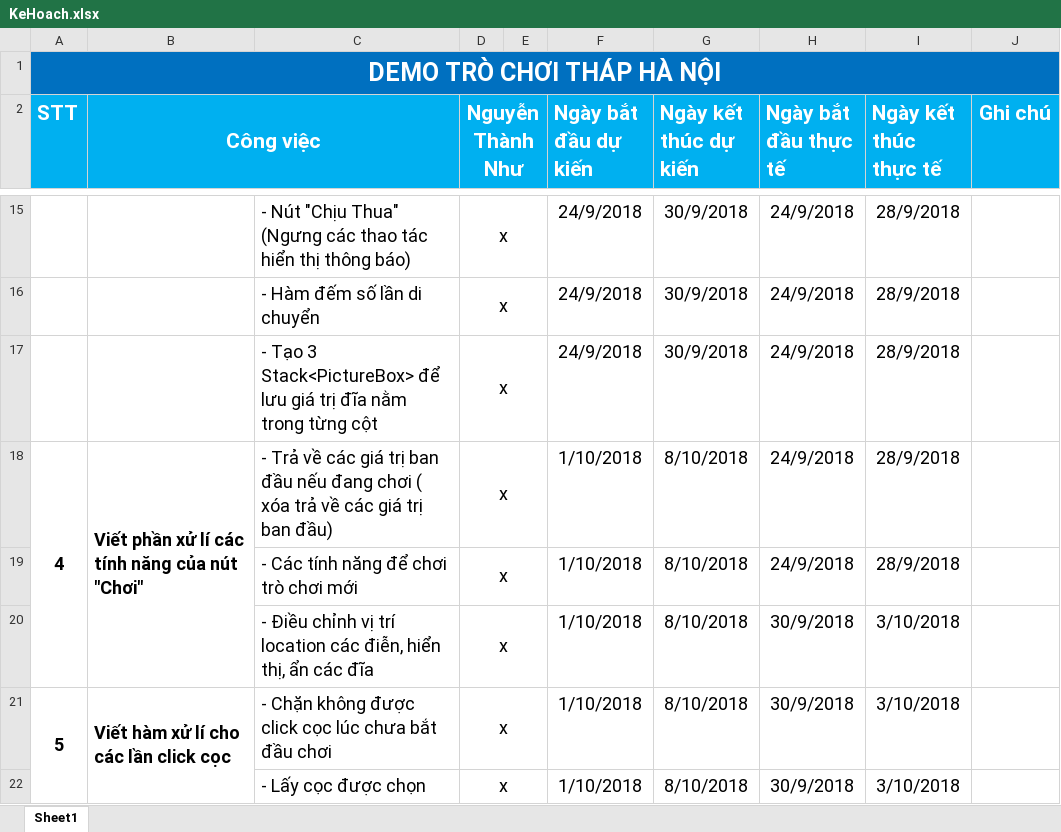
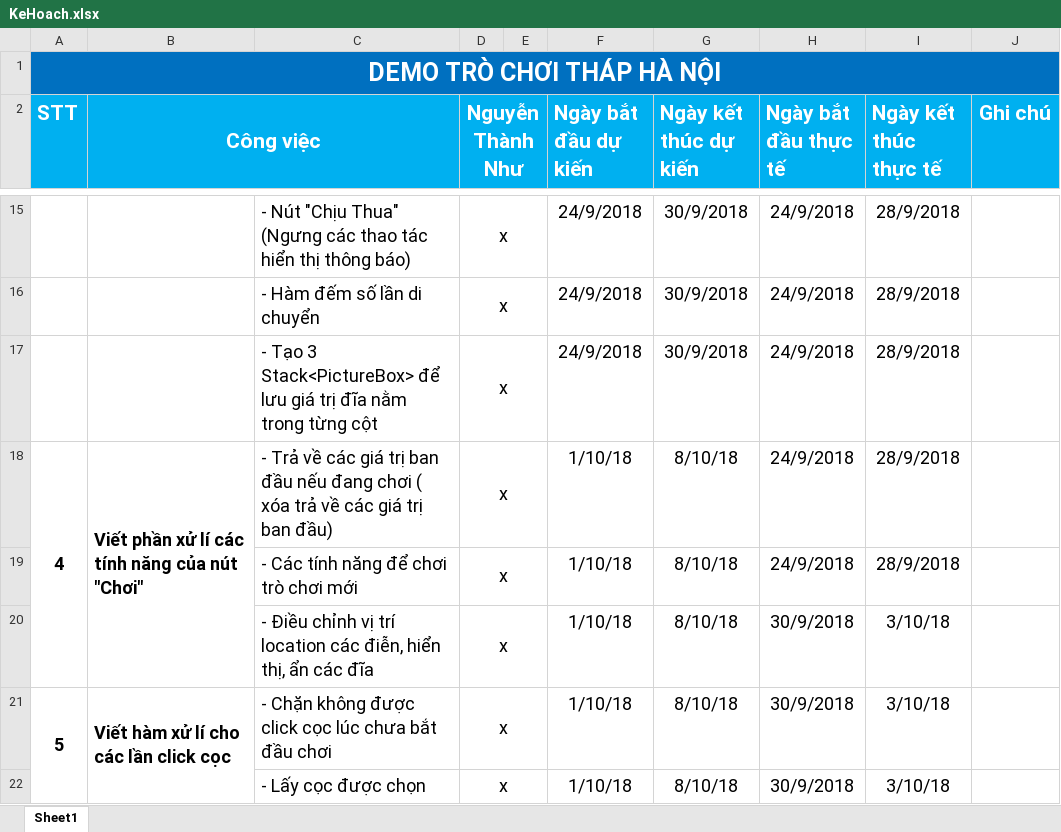
Before and after one commit to NguyenThanhNhuJS99/ThapHaNoi, an Excel workbook: KeHoach.xlsx, sheet Sheet1, drawn as a sheet; only a part is shown, gaps mark what is left out; values as stored, in another font and other column widths than the file's, no borders; the diff covers the shown part only; the diff names each change by its address in the sheet, - before the commit and + after, or states it on an @@ line.

Commit message:
add new excel

```diff
--- a/KeHoach.xlsx (sheet Sheet1)
+++ b/KeHoach.xlsx (sheet Sheet1)
-F18:F22 (Ngày bắt đầu dự kiến): 1/10/2018
+F18:F22 (Ngày bắt đầu dự kiến): 1/10/18
-G18:G22 (Ngày kết thúc dự kiến): 8/10/2018
+G18:G22 (Ngày kết thúc dự kiến): 8/10/18
-I20:I22 (Ngày kết thúc thực tế): 3/10/2018
+I20:I22 (Ngày kết thúc thực tế): 3/10/18
```
Also changed, not shown: 17 edited cells elsewhere in this sheet.
